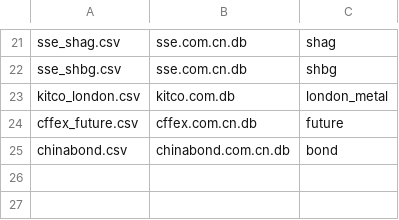
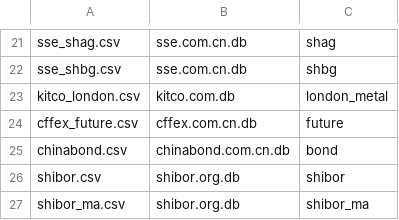
Before and after one commit to rishavloomba/rohan, a CSV file: csv/sqlite2csv.csv, drawn as a sheet; only a part is shown, gaps mark what is left out; the diff names each change by its address in the sheet, - before the commit and + after, or states it on an @@ line.

Commit message:
shibor

```diff
--- a/csv/sqlite2csv.csv
+++ b/csv/sqlite2csv.csv
+row 26: shibor.csv | shibor.org.db | shibor
+row 27: shibor_ma.csv | shibor.org.db | shibor_ma
```
